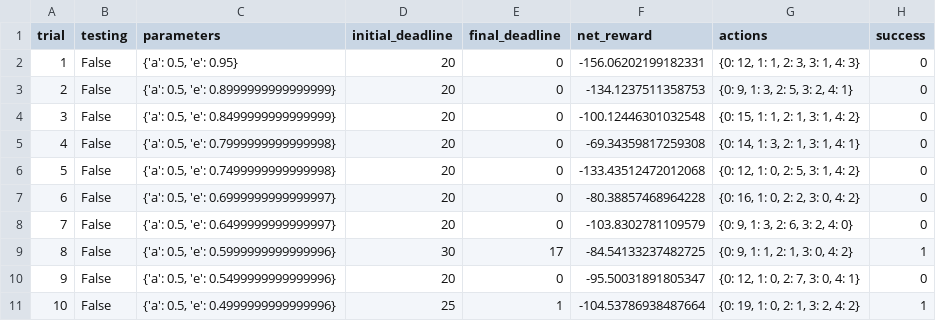
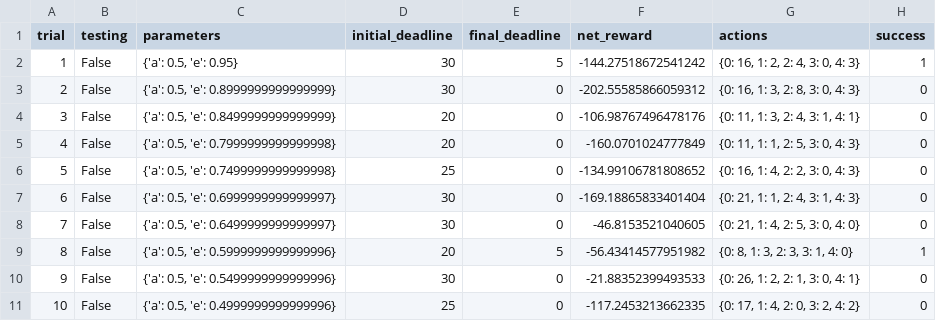
Before and after one commit to crperezt/machine-learning, a CSV file: projects/smartcab/logs/sim_default-learning.csv, drawn as a sheet; only a part is shown; the diff covers the shown part only.

```diff
--- a/projects/smartcab/logs/sim_default-learning.csv
+++ b/projects/smartcab/logs/sim_default-learning.csv
@@ -1,11 +1,11 @@
 trial,testing,parameters,initial_deadline,final_deadline,net_reward,actions,success
-1,False,"{'a': 0.5, 'e': 0.95}",20,0,-156.06202199182331,"{0: 12, 1: 1, 2: 3, 3: 1, 4: 3}",0
-2,False,"{'a': 0.5, 'e': 0.8999999999999999}",20,0,-134.1237511358753,"{0: 9, 1: 3, 2: 5, 3: 2, 4: 1}",0
-3,False,"{'a': 0.5, 'e': 0.8499999999999999}",20,0,-100.12446301032548,"{0: 15, 1: 1, 2: 1, 3: 1, 4: 2}",0
-4,False,"{'a': 0.5, 'e': 0.7999999999999998}",20,0,-69.34359817259308,"{0: 14, 1: 3, 2: 1, 3: 1, 4: 1}",0
-5,False,"{'a': 0.5, 'e': 0.7499999999999998}",20,0,-133.43512472012068,"{0: 12, 1: 0, 2: 5, 3: 1, 4: 2}",0
-6,False,"{'a': 0.5, 'e': 0.6999999999999997}",20,0,-80.38857468964228,"{0: 16, 1: 0, 2: 2, 3: 0, 4: 2}",0
-7,False,"{'a': 0.5, 'e': 0.6499999999999997}",20,0,-103.8302781109579,"{0: 9, 1: 3, 2: 6, 3: 2, 4: 0}",0
-8,False,"{'a': 0.5, 'e': 0.5999999999999996}",30,17,-84.54133237482725,"{0: 9, 1: 1, 2: 1, 3: 0, 4: 2}",1
-9,False,"{'a': 0.5, 'e': 0.5499999999999996}",20,0,-95.50031891805347,"{0: 12, 1: 0, 2: 7, 3: 0, 4: 1}",0
-10,False,"{'a': 0.5, 'e': 0.4999999999999996}",25,1,-104.53786938487664,"{0: 19, 1: 0, 2: 1, 3: 2, 4: 2}",1
+1,False,"{'a': 0.5, 'e': 0.95}",30,5,-144.27518672541242,"{0: 16, 1: 2, 2: 4, 3: 0, 4: 3}",1
+2,False,"{'a': 0.5, 'e': 0.8999999999999999}",30,0,-202.55585866059312,"{0: 16, 1: 3, 2: 8, 3: 0, 4: 3}",0
+3,False,"{'a': 0.5, 'e': 0.8499999999999999}",20,0,-106.98767496478176,"{0: 11, 1: 3, 2: 4, 3: 1, 4: 1}",0
+4,False,"{'a': 0.5, 'e': 0.7999999999999998}",20,0,-160.0701024777849,"{0: 11, 1: 1, 2: 5, 3: 0, 4: 3}",0
+5,False,"{'a': 0.5, 'e': 0.7499999999999998}",25,0,-134.99106781808652,"{0: 16, 1: 4, 2: 2, 3: 0, 4: 3}",0
+6,False,"{'a': 0.5, 'e': 0.6999999999999997}",30,0,-169.18865833401404,"{0: 21, 1: 1, 2: 4, 3: 1, 4: 3}",0
+7,False,"{'a': 0.5, 'e': 0.6499999999999997}",30,0,-46.8153521040605,"{0: 21, 1: 4, 2: 5, 3: 0, 4: 0}",0
+8,False,"{'a': 0.5, 'e': 0.5999999999999996}",20,5,-56.43414577951982,"{0: 8, 1: 3, 2: 3, 3: 1, 4: 0}",1
+9,False,"{'a': 0.5, 'e': 0.5499999999999996}",30,0,-21.88352399493533,"{0: 26, 1: 2, 2: 1, 3: 0, 4: 1}",0
+10,False,"{'a': 0.5, 'e': 0.4999999999999996}",25,0,-117.2453213662335,"{0: 17, 1: 4, 2: 0, 3: 2, 4: 2}",0
```
Also changed, not shown: 80 edited cells elsewhere in this file, projects/smartcab/logs/sim_improved-learning.csv, 6 other files.
